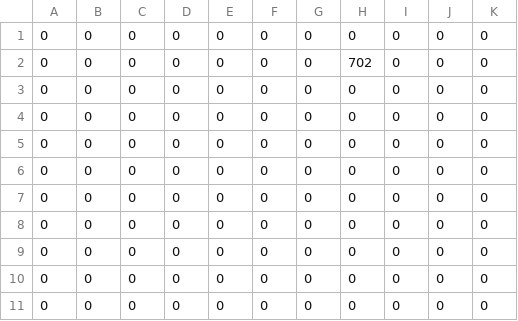
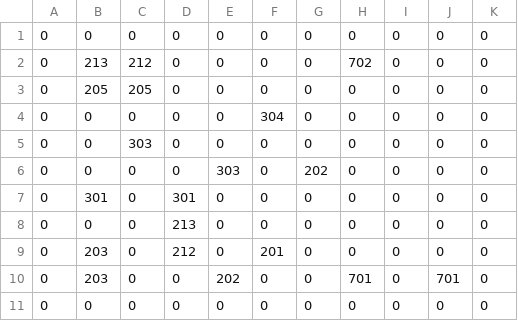
Before and after one commit to XWJWPIY/schoolwork_recreate_magic_tower, a CSV file: Resources/Data/ThingsMap2.csv, drawn as a sheet.

```diff
--- a/Resources/Data/ThingsMap2.csv
+++ b/Resources/Data/ThingsMap2.csv
@@ -1,11 +1,11 @@
 0,0,0,0,0,0,0,0,0,0,0
-0,0,0,0,0,0,0,702,0,0,0
-0,0,0,0,0,0,0,0,0,0,0
-0,0,0,0,0,0,0,0,0,0,0
-0,0,0,0,0,0,0,0,0,0,0
-0,0,0,0,0,0,0,0,0,0,0
-0,0,0,0,0,0,0,0,0,0,0
-0,0,0,0,0,0,0,0,0,0,0
-0,0,0,0,0,0,0,0,0,0,0
-0,0,0,0,0,0,0,0,0,0,0
+0,213,212,0,0,0,0,702,0,0,0
+0,205,205,0,0,0,0,0,0,0,0
+0,0,0,0,0,304,0,0,0,0,0
+0,0,303,0,0,0,0,0,0,0,0
+0,0,0,0,303,0,202,0,0,0,0
+0,301,0,301,0,0,0,0,0,0,0
+0,0,0,213,0,0,0,0,0,0,0
+0,203,0,212,0,201,0,0,0,0,0
+0,203,0,0,202,0,0,701,0,701,0
 0,0,0,0,0,0,0,0,0,0,0
```
Also changed, not shown: Resources/Data/ThingsMap0.csv, 5 other files.
